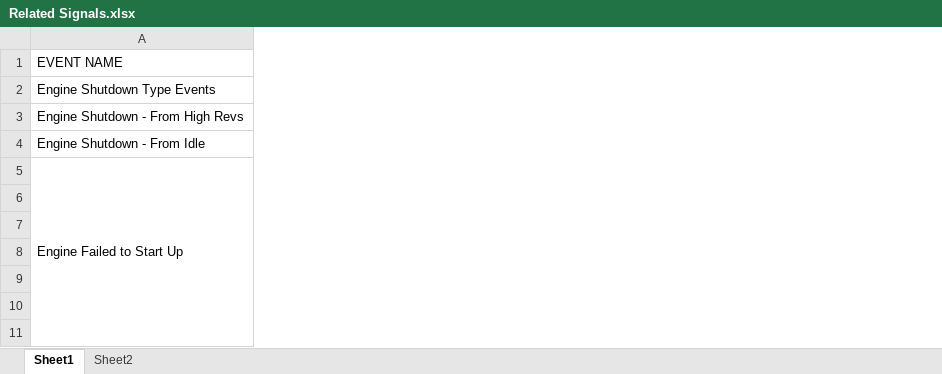
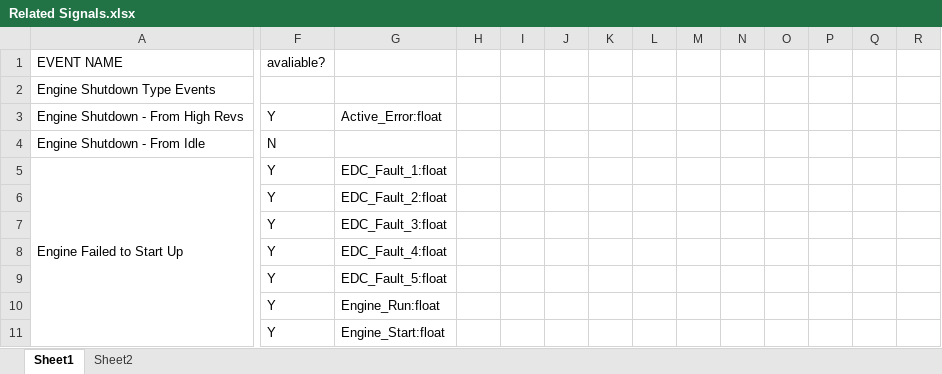
Before and after one commit to steviedas/case_management, an Excel workbook: misc_docs/Related Signals.xlsx, sheet Sheet1, drawn as a sheet; only a part is shown, gaps mark what is left out; values as stored, in another font and other column widths than the file's, no cell formats; the diff covers the shown part only; the diff names each change by its address in the sheet, - before the commit and + after, or states it on an @@ line.

```diff
--- a/misc_docs/Related Signals.xlsx (sheet Sheet1)
+++ b/misc_docs/Related Signals.xlsx (sheet Sheet1)
+column F (avaliable?), rows 3-11: Y | N | Y | Y | Y | Y | Y | Y | Y
+column G, rows 3-11: Active_Error:float |  | EDC_Fault_1:float | EDC_Fault_2:float | EDC_Fault_3:float | EDC_Fault_4:float | EDC_Fault_5:float | Engine_Run:float | Engine_Start:float
+column H, empty
+column I, empty
+column J, empty
+column K, empty
+column L, empty
+column M, empty
+column N, empty
+column O, empty
+column P, empty
+column Q, empty
+column R, empty
```
Also changed, not shown: 2 added columns elsewhere in this sheet, cell formats, 3 other files.
